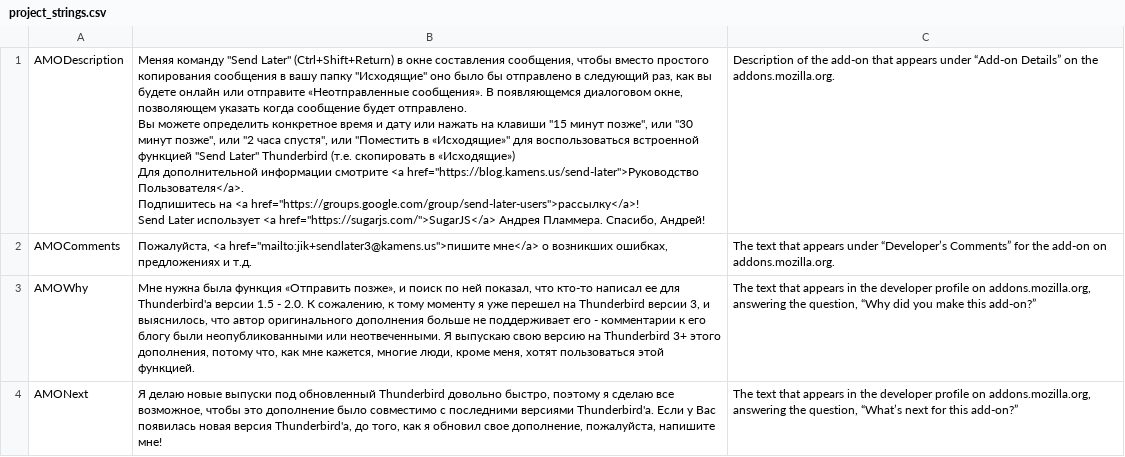
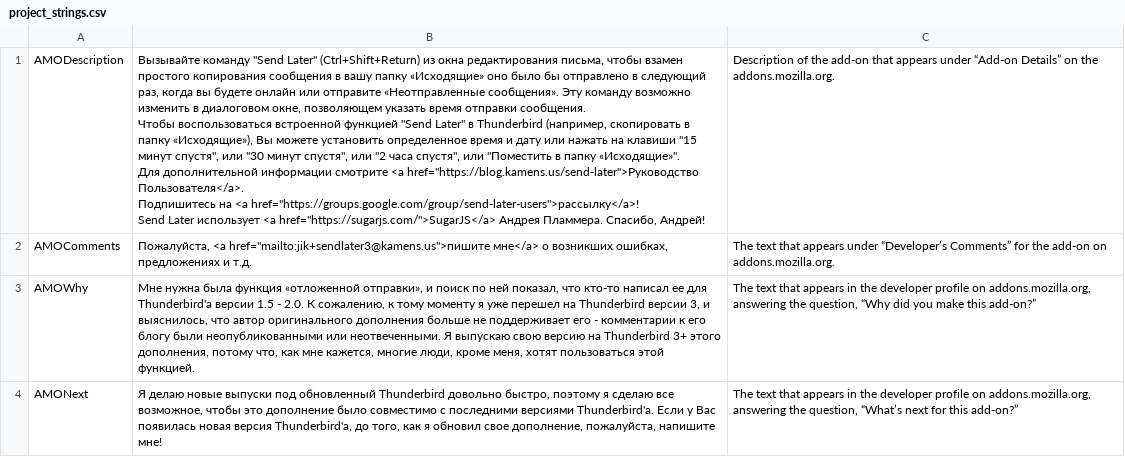
Before and after one commit to Extended-Thunder/send-later, a CSV file: src/l10n/ru-RU/project_strings.csv, drawn as a sheet; ↵ is a line break in a cell; the diff names each change by its address in the sheet, - before the commit and + after, or states it on an @@ line.

Commit message:
Finish the Russian translation

```diff
--- a/src/l10n/ru-RU/project_strings.csv
+++ b/src/l10n/ru-RU/project_strings.csv
-B1: Меняя команду "Send Later" (Ctrl+Shift+Return) в окне составления сообщения, чтобы вместо простого копирования сообщения в вашу папку "Исходящие" оно было бы отправлено в следующий раз, как вы будете онлайн или отправите «Неотправленные сообщения». В появляющемся диалоговом окне, позволяющем указать когда сообщение будет отправлено. ↵ Вы можете определить конкретное время и дату или нажать на клавиши "15 минут позже", или "30 минут позже", или "2 часа спустя", или "Поместить в «Исходящие»" для воспользоваться встроенной функцией "Send Later" Thunderbird (т.е. скопировать в «Исходящие») ↵ Для дополнительной…
+B1: Вызывайте команду "Send Later" (Ctrl+Shift+Return) из окна редактирования письма, чтобы взамен простого копирования сообщения в вашу папку «Исходящие» оно было бы отправлено в следующий раз, когда вы будете онлайн или отправите «Неотправленные сообщения». Эту команду возможно изменить в диалоговом окне, позволяющем указать время отправки сообщения. ↵ Чтобы воспользоваться встроенной функцией "Send Later" в Thunderbird (например, скопировать в папку «Исходящие»), Вы можете установить определенное время и дату или нажать на клавиши "15 минут спустя", или "30 минут спустя", или "2 часа спустя", или "Поместить в папку «Исходящие»". ↵ Для дополнительной…
-B3: …была функция «Отправить позже», и поиск…
+B3: …была функция «отложенной отправки», и поиск…
```
Also changed, not shown: 2 other files.
